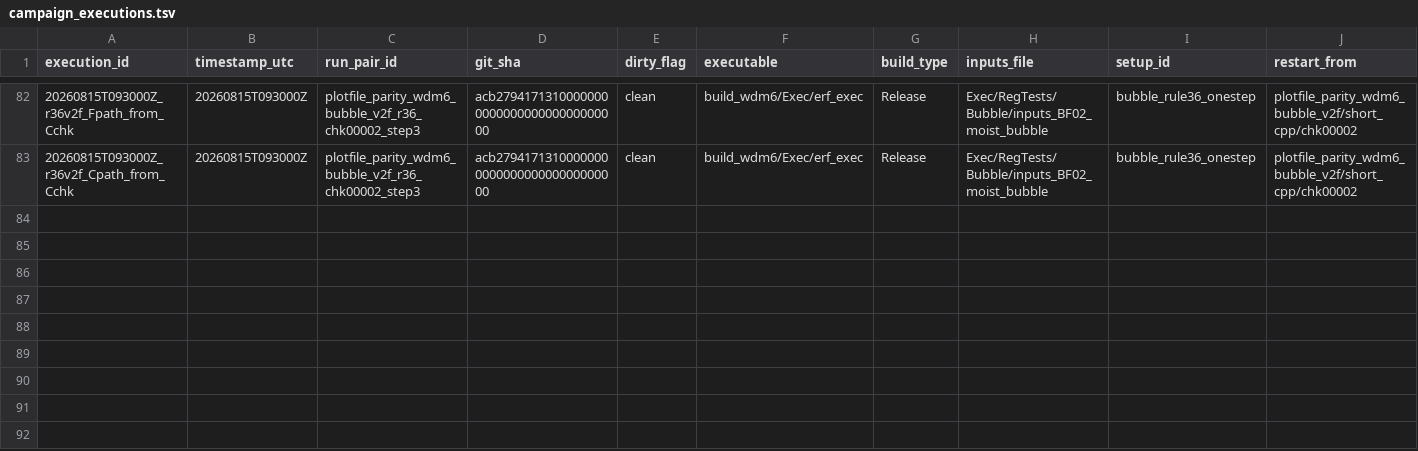
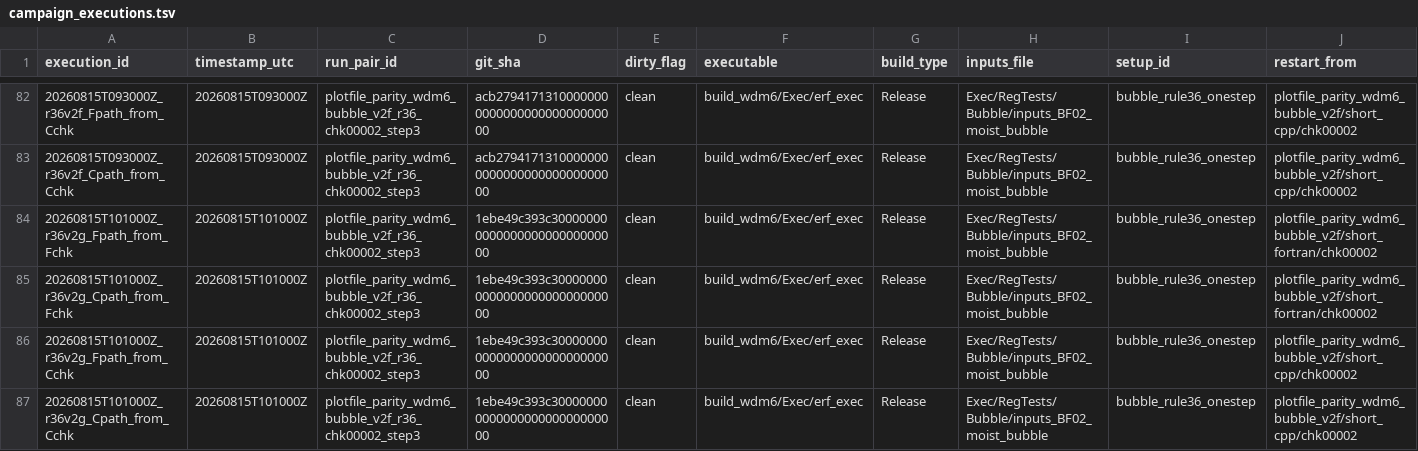
Before and after one commit to erf-model/ERF, a TSV file: Exec/.DevTests/fortran-to-cpp-microphysics/references/applications/wdm6/campaign_executions.tsv, drawn as a sheet; only a part is shown, gaps mark what is left out; rows hold the shown columns only; the diff names each change by its address in the sheet, - before the commit and + after, or states it on an @@ line.

```diff
--- a/Exec/.DevTests/fortran-to-cpp-microphysics/references/applications/wdm6/campaign_executions.tsv
+++ b/Exec/.DevTests/fortran-to-cpp-microphysics/references/applications/wdm6/campaign_executions.tsv
+row 84: 20260815T101000Z_r36v2g_Fpath_from_Fchk | 20260815T101000Z | plotfile_parity_wdm6_bubble_v2f_r36_chk00002_step3 | 1ebe49c393c30000000000000000000000000000 | clean | build_wdm6/Exec/erf_exec | Release | Exec/RegTests/Bubble/inputs_BF02_moist_bubble | bubble_rule36_onestep | plotfile_parity_wdm6_bubble_v2f/short_fortran/chk00002
+row 85: 20260815T101000Z_r36v2g_Cpath_from_Fchk | 20260815T101000Z | plotfile_parity_wdm6_bubble_v2f_r36_chk00002_step3 | 1ebe49c393c30000000000000000000000000000 | clean | build_wdm6/Exec/erf_exec | Release | Exec/RegTests/Bubble/inputs_BF02_moist_bubble | bubble_rule36_onestep | plotfile_parity_wdm6_bubble_v2f/short_fortran/chk00002
+row 86: 20260815T101000Z_r36v2g_Fpath_from_Cchk | 20260815T101000Z | plotfile_parity_wdm6_bubble_v2f_r36_chk00002_step3 | 1ebe49c393c30000000000000000000000000000 | clean | build_wdm6/Exec/erf_exec | Release | Exec/RegTests/Bubble/inputs_BF02_moist_bubble | bubble_rule36_onestep | plotfile_parity_wdm6_bubble_v2f/short_cpp/chk00002
+row 87: 20260815T101000Z_r36v2g_Cpath_from_Cchk | 20260815T101000Z | plotfile_parity_wdm6_bubble_v2f_r36_chk00002_step3 | 1ebe49c393c30000000000000000000000000000 | clean | build_wdm6/Exec/erf_exec | Release | Exec/RegTests/Bubble/inputs_BF02_moist_bubble | bubble_rule36_onestep | plotfile_parity_wdm6_bubble_v2f/short_cpp/chk00002
```
Also changed, not shown: Exec/.DevTests/fortran-to-cpp-microphysics/references/applications/wdm6/campaign_decisions.tsv, 3 other files.
